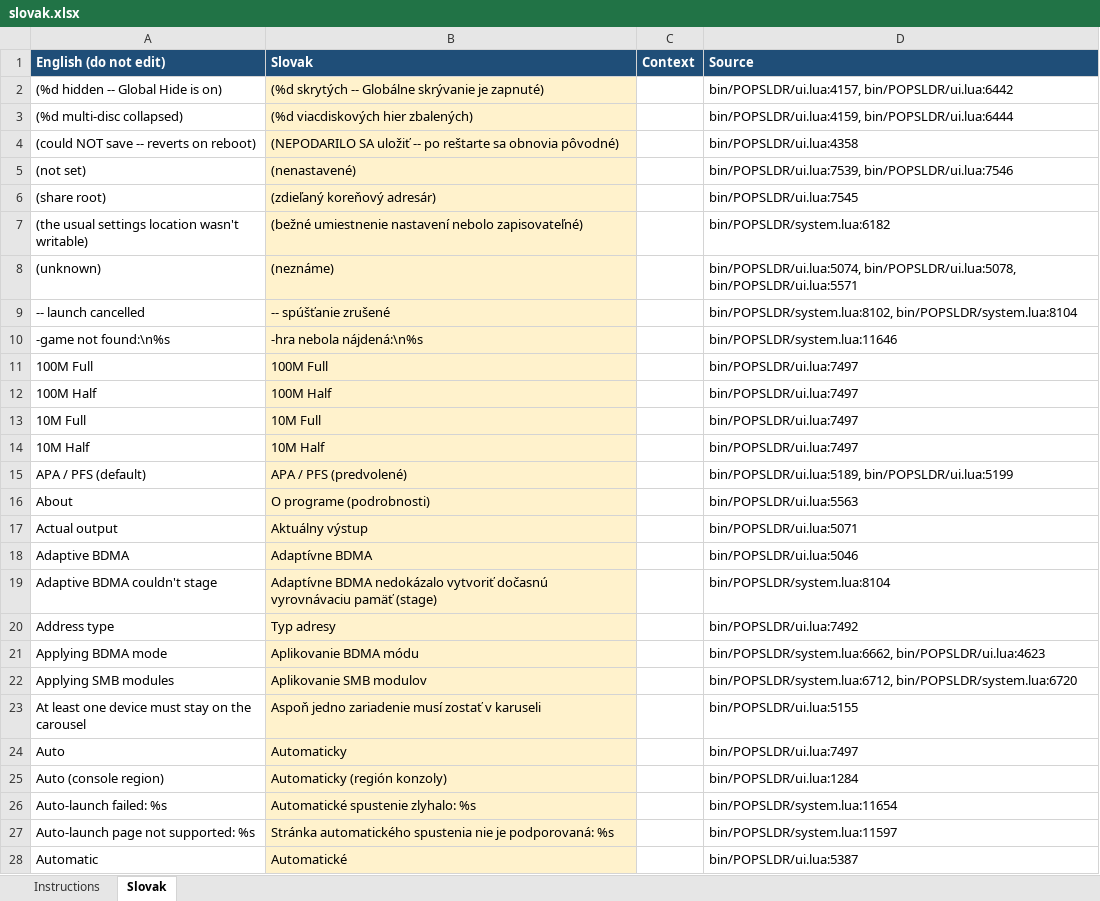
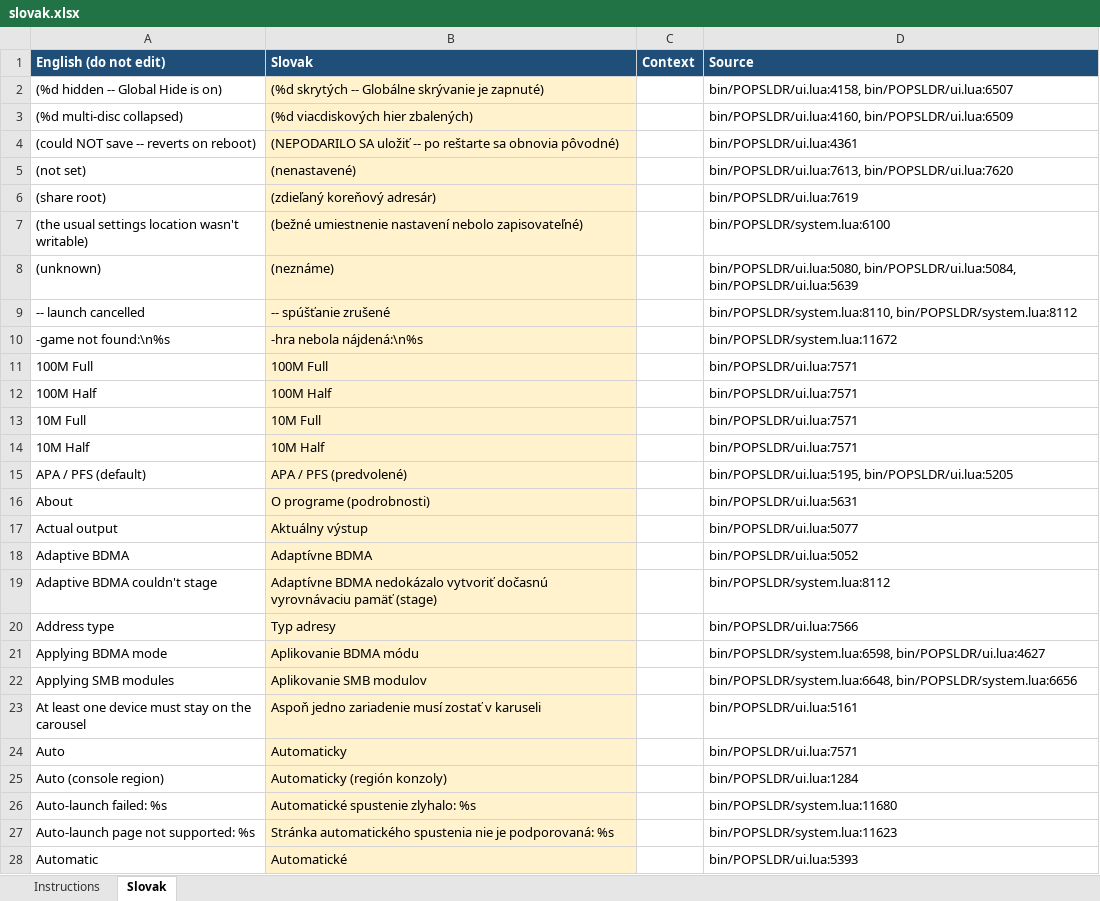
Before and after one commit to NathanNeurotic/POPSLoader, an Excel workbook: docs/translations/slovak.xlsx, sheet Slovak, drawn as a sheet; only a part is shown; values as stored, in another font and other column widths than the file's, no borders; the diff covers the shown part only; the diff names each change by its address in the sheet, - before the commit and + after, or states it on an @@ line.

```diff
--- a/docs/translations/slovak.xlsx (sheet Slovak)
+++ b/docs/translations/slovak.xlsx (sheet Slovak)
-D2 (Source): bin/POPSLDR/ui.lua:4157, bin/POPSLDR/ui.lua:6442
+D2 (Source): bin/POPSLDR/ui.lua:4158, bin/POPSLDR/ui.lua:6507
-D3 (Source): bin/POPSLDR/ui.lua:4159, bin/POPSLDR/ui.lua:6444
+D3 (Source): bin/POPSLDR/ui.lua:4160, bin/POPSLDR/ui.lua:6509
-D4 (Source): bin/POPSLDR/ui.lua:4358
+D4 (Source): bin/POPSLDR/ui.lua:4361
-D5 (Source): bin/POPSLDR/ui.lua:7539, bin/POPSLDR/ui.lua:7546
+D5 (Source): bin/POPSLDR/ui.lua:7613, bin/POPSLDR/ui.lua:7620
-D6 (Source): bin/POPSLDR/ui.lua:7545
+D6 (Source): bin/POPSLDR/ui.lua:7619
-D7 (Source): bin/POPSLDR/system.lua:6182
+D7 (Source): bin/POPSLDR/system.lua:6100
-D8 (Source): bin/POPSLDR/ui.lua:5074, bin/POPSLDR/ui.lua:5078, bin/POPSLDR/ui.lua:5571
+D8 (Source): bin/POPSLDR/ui.lua:5080, bin/POPSLDR/ui.lua:5084, bin/POPSLDR/ui.lua:5639
-D9 (Source): bin/POPSLDR/system.lua:8102, bin/POPSLDR/system.lua:8104
+D9 (Source): bin/POPSLDR/system.lua:8110, bin/POPSLDR/system.lua:8112
-D10 (Source): bin/POPSLDR/system.lua:11646
+D10 (Source): bin/POPSLDR/system.lua:11672
-D11:D14 (Source): bin/POPSLDR/ui.lua:7497
+D11:D14 (Source): bin/POPSLDR/ui.lua:7571
-D15 (Source): bin/POPSLDR/ui.lua:5189, bin/POPSLDR/ui.lua:5199
+D15 (Source): bin/POPSLDR/ui.lua:5195, bin/POPSLDR/ui.lua:5205
-D16 (Source): bin/POPSLDR/ui.lua:5563
+D16 (Source): bin/POPSLDR/ui.lua:5631
-D17 (Source): bin/POPSLDR/ui.lua:5071
+D17 (Source): bin/POPSLDR/ui.lua:5077
-D18 (Source): bin/POPSLDR/ui.lua:5046
+D18 (Source): bin/POPSLDR/ui.lua:5052
-D19 (Source): bin/POPSLDR/system.lua:8104
+D19 (Source): bin/POPSLDR/system.lua:8112
-D20 (Source): bin/POPSLDR/ui.lua:7492
+D20 (Source): bin/POPSLDR/ui.lua:7566
-D21 (Source): bin/POPSLDR/system.lua:6662, bin/POPSLDR/ui.lua:4623
+D21 (Source): bin/POPSLDR/system.lua:6598, bin/POPSLDR/ui.lua:4627
-D22 (Source): bin/POPSLDR/system.lua:6712, bin/POPSLDR/system.lua:6720
+D22 (Source): bin/POPSLDR/system.lua:6648, bin/POPSLDR/system.lua:6656
-D23 (Source): bin/POPSLDR/ui.lua:5155
+D23 (Source): bin/POPSLDR/ui.lua:5161
-D24 (Source): bin/POPSLDR/ui.lua:7497
+D24 (Source): bin/POPSLDR/ui.lua:7571
-D26 (Source): bin/POPSLDR/system.lua:11654
+D26 (Source): bin/POPSLDR/system.lua:11680
-D27 (Source): bin/POPSLDR/system.lua:11597
+D27 (Source): bin/POPSLDR/system.lua:11623
-D28 (Source): bin/POPSLDR/ui.lua:5387
+D28 (Source): bin/POPSLDR/ui.lua:5393
```
Also changed, not shown: 2 added rows and 379 edited cells elsewhere in this sheet, sheet Instructions, docs/translations/slovak-remaining.xlsx, 9 other files.
